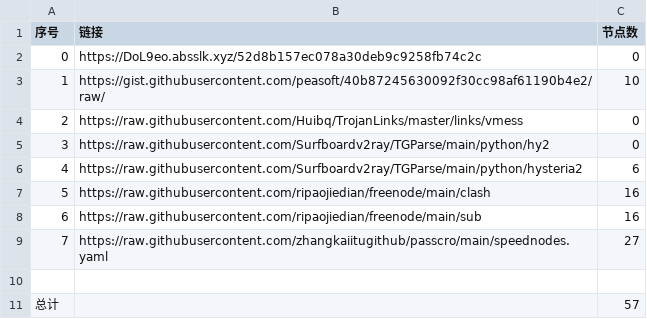
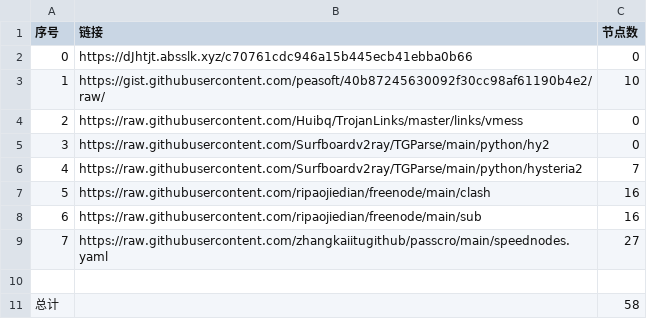
Before and after one commit to sangosbanikz/NoMoreWalls, a CSV file: list_result.csv, drawn as a sheet.

```diff
--- a/list_result.csv
+++ b/list_result.csv
@@ -1,3 +1,3 @@
 序号,链接,节点数
-0,https://DoL9eo.absslk.xyz/52d8b157ec078a30deb9c9258fb74c2c,0
+0,https://dJhtjt.absslk.xyz/c70761cdc946a15b445ecb41ebba0b66,0
 1,https://gist.githubusercontent.com/peasoft/40b87245630092f30cc98af61190b4e2/raw/,10
@@ -5,3 +5,3 @@
 3,https://raw.githubusercontent.com/Surfboardv2ray/TGParse/main/python/hy2,0
-4,https://raw.githubusercontent.com/Surfboardv2ray/TGParse/main/python/hysteria2,6
+4,https://raw.githubusercontent.com/Surfboardv2ray/TGParse/main/python/hysteria2,7
 5,https://raw.githubusercontent.com/ripaojiedian/freenode/main/clash,16
@@ -10,2 +10,2 @@
 
-总计,,57
+总计,,58
```
Also changed, not shown: 7 other files.
